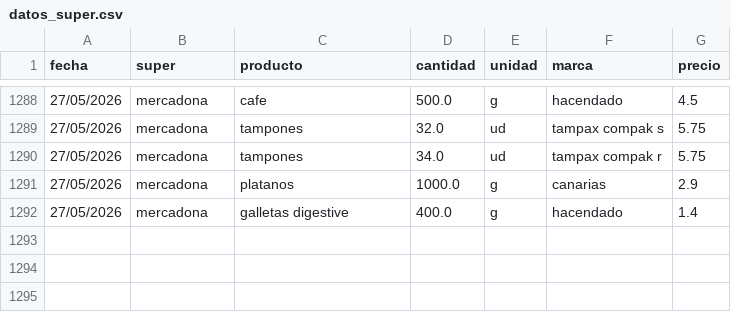
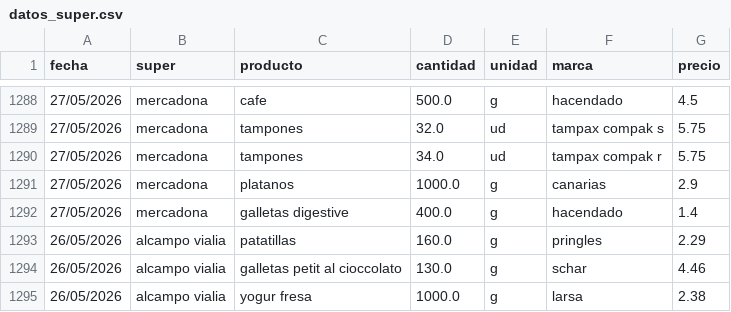
Before and after one commit to SarelaFolgar/control_super, a CSV file: datos_super.csv, drawn as a sheet; only a part is shown, gaps mark what is left out.

Commit message:
📥 Agregar 3 productos via API

```diff
--- a/datos_super.csv
+++ b/datos_super.csv
@@ -1292 +1292,4 @@ fecha,super,producto,cantidad,unidad,marca,precio
 27/05/2026,mercadona,galletas digestive,400.0,g,hacendado,1.4
+26/05/2026,alcampo vialia,patatillas,160.0,g,pringles,2.29
+26/05/2026,alcampo vialia,galletas petit al cioccolato,130.0,g,schar,4.46
+26/05/2026,alcampo vialia,yogur fresa,1000.0,g,larsa,2.38
```
